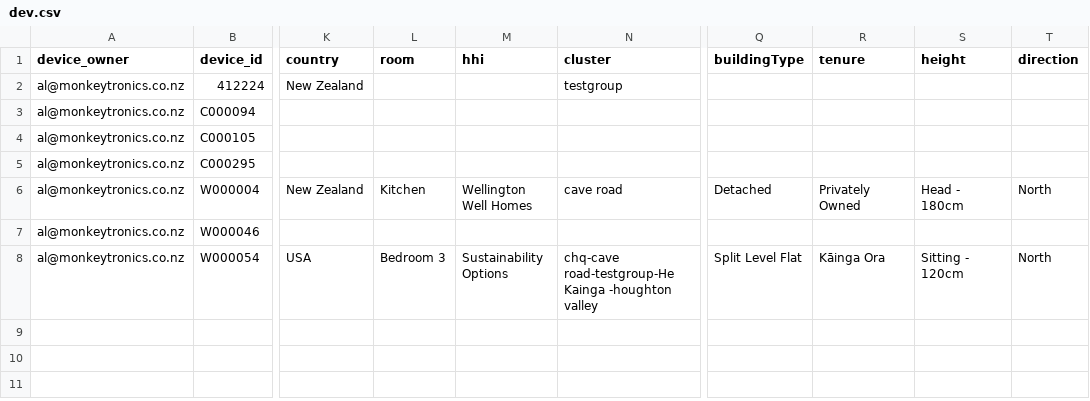
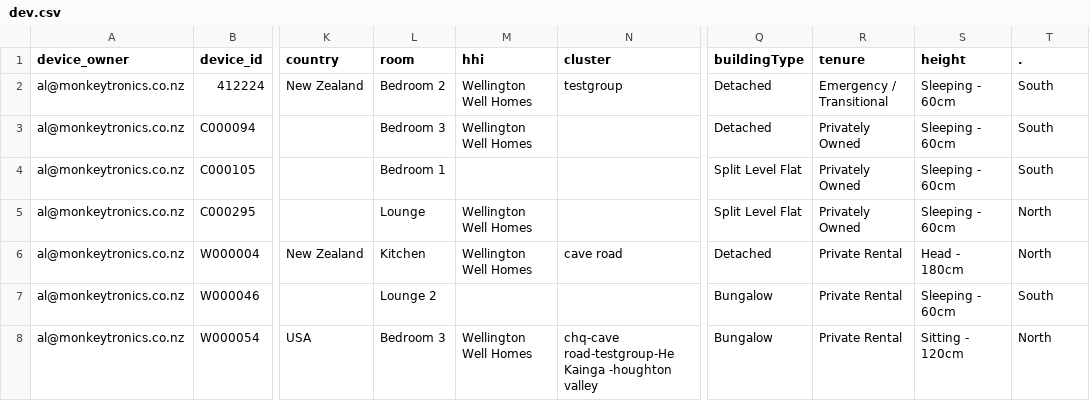
Before and after one commit to monkeytronics/monkeyr, a CSV file: inst/dummy-data/monkey_b/dev.csv, drawn as a sheet; only a part is shown, gaps mark what is left out; the diff names each change by its address in the sheet, - before the commit and + after, or states it on an @@ line.

```diff
--- a/inst/dummy-data/monkey_b/dev.csv
+++ b/inst/dummy-data/monkey_b/dev.csv
-T1: direction
+T1: .
-L2 (room): (empty)
+L2 (room): Bedroom 2
-M2:M3 (hhi): (empty)
+M2:M3 (hhi): Wellington Well Homes
-Q2:Q3 (buildingType): (empty)
+Q2:Q3 (buildingType): Detached
-R2 (tenure): (empty)
+R2 (tenure): Emergency / Transitional
-S2:S5 (height): (empty)
+S2:S5 (height): Sleeping - 60cm
-T2:T4 (.): (empty)
+T2:T4 (.): South
-L3 (room): (empty)
+L3 (room): Bedroom 3
-R3:R5 (tenure): (empty)
+R3:R5 (tenure): Privately Owned
-L4 (room): (empty)
+L4 (room): Bedroom 1
-Q4:Q5 (buildingType): (empty)
+Q4:Q5 (buildingType): Split Level Flat
-L5 (room): (empty)
+L5 (room): Lounge
-M5 (hhi): (empty)
+M5 (hhi): Wellington Well Homes
-T5 (.): (empty)
+T5 (.): North
-R6 (tenure): Privately Owned
+R6 (tenure): Private Rental
-L7 (room): (empty)
+L7 (room): Lounge 2
-Q7 (buildingType): (empty)
+Q7 (buildingType): Bungalow
-R7 (tenure): (empty)
+R7 (tenure): Private Rental
-S7 (height): (empty)
+S7 (height): Sleeping - 60cm
-T7 (.): (empty)
+T7 (.): South
-M8 (hhi): Sustainability Options
+M8 (hhi): Wellington Well Homes
-Q8 (buildingType): Split Level Flat
+Q8 (buildingType): Bungalow
-R8 (tenure): Kāinga Ora
+R8 (tenure): Private Rental
```
Also changed, not shown: inst/dummy-data/monkey_32/dev.csv, inst/dummy-data/monkey_a/dev.csv, 28 other files.
